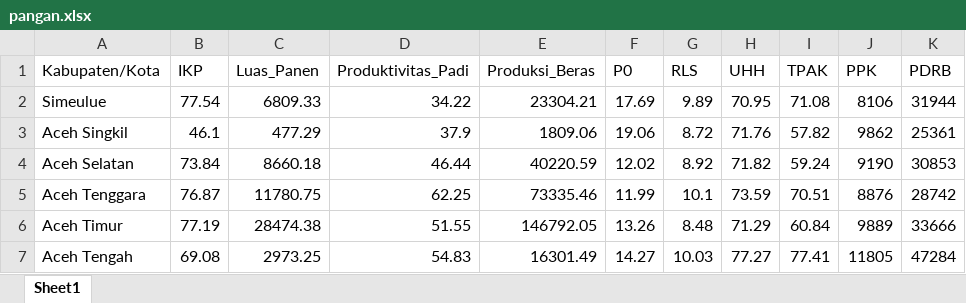
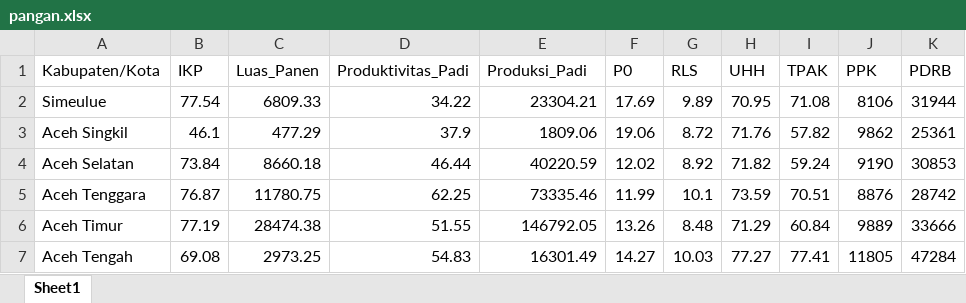
Before and after one commit to hophopenak/dashboard-streamlit-som, an Excel workbook: pangan.xlsx, sheet Sheet1, drawn as a sheet; only a part is shown; values as stored, in another font and other column widths than the file's, no borders; the diff names each change by its address in the sheet, - before the commit and + after, or states it on an @@ line.

Commit message:
Add files via upload

```diff
--- a/pangan.xlsx (sheet Sheet1)
+++ b/pangan.xlsx (sheet Sheet1)
-E1: Produksi_Beras
+E1: Produksi_Padi
```
